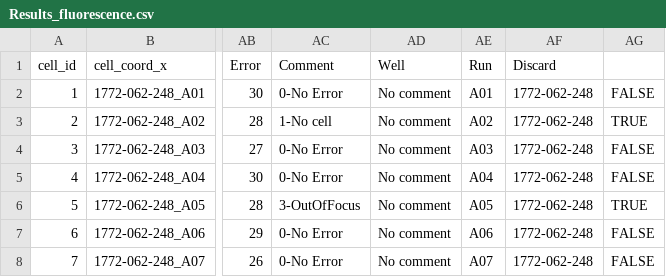
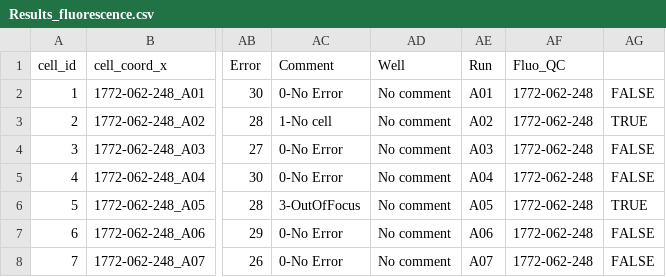
Before and after one commit to Population-Transcriptomics/Cell-Cycle-on-C1, a CSV file: fluorescence/Results_fluorescence.csv, drawn as a sheet; only a part is shown, gaps mark what is left out; the diff names each change by its address in the sheet, - before the commit and + after, or states it on an @@ line.

Commit message:
replace Discard column name with Fluo_QC

```diff
--- a/fluorescence/Results_fluorescence.csv
+++ b/fluorescence/Results_fluorescence.csv
-AF1: Discard
+AF1: Fluo_QC
```
Also changed, not shown: 3 other files.
